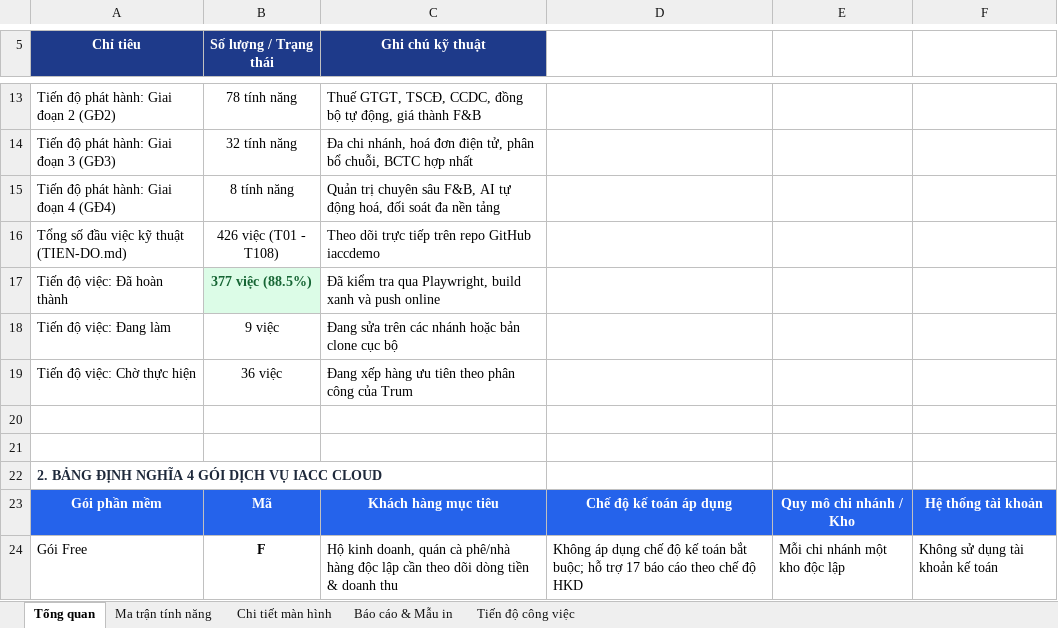
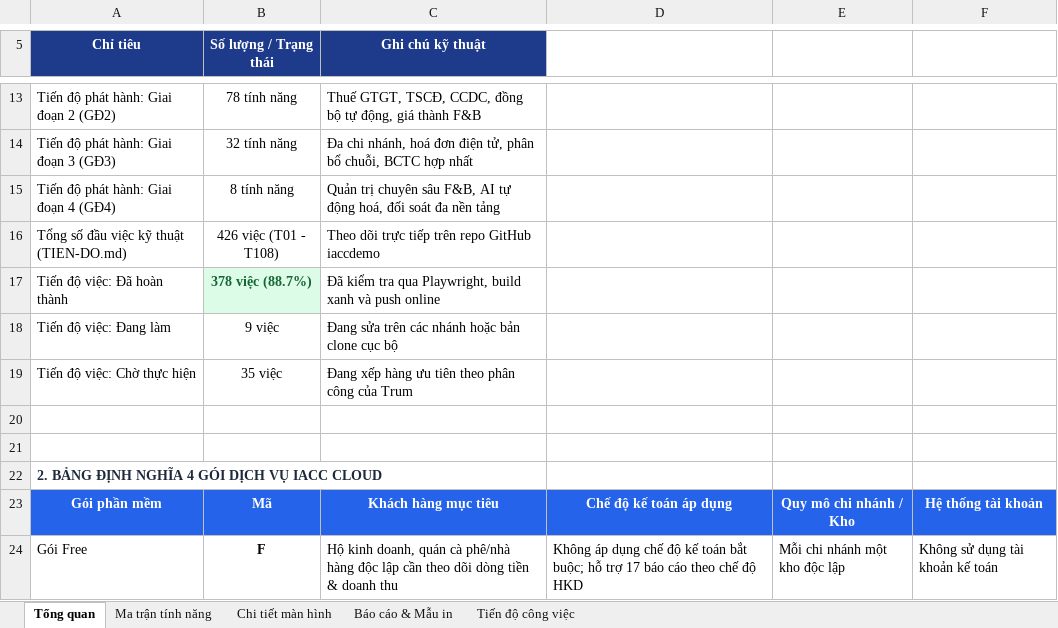
Before and after one commit to trungkhanhduong93/iaccdemo, an Excel workbook: docs/IACC-Cloud-Chi-Tiet-He-Thong.xlsx, sheet Tổng quan, drawn as a sheet; only a part is shown, gaps mark what is left out; values as stored, in another font and other column widths than the file's, no borders; the diff names each change by its address in the sheet, - before the commit and + after, or states it on an @@ line.

```diff
--- a/docs/IACC-Cloud-Chi-Tiet-He-Thong.xlsx (sheet Tổng quan)
+++ b/docs/IACC-Cloud-Chi-Tiet-He-Thong.xlsx (sheet Tổng quan)
-B17 (Số lượng / Trạng thái): 377 việc (88.5%)
+B17 (Số lượng / Trạng thái): 378 việc (88.7%)
-B19 (Số lượng / Trạng thái): 36 việc
+B19 (Số lượng / Trạng thái): 35 việc
```
Also changed, not shown: sheet Tiến độ công việc, 8 other files.
